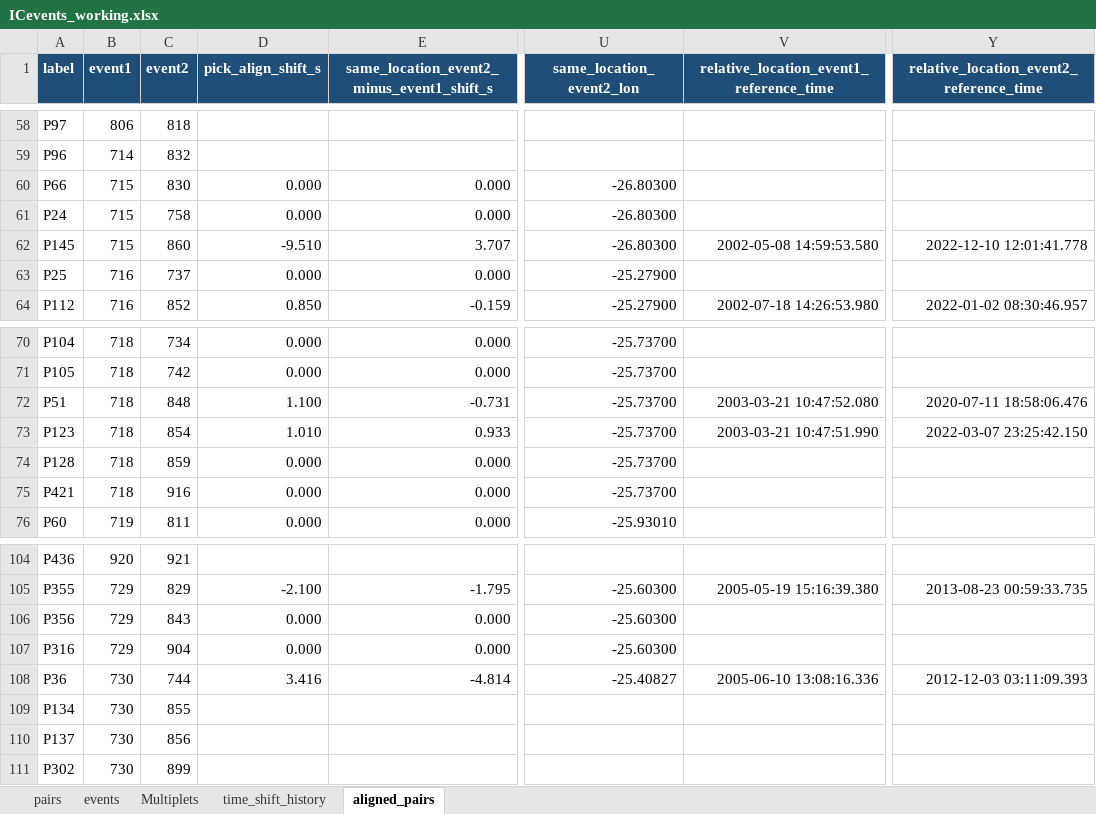
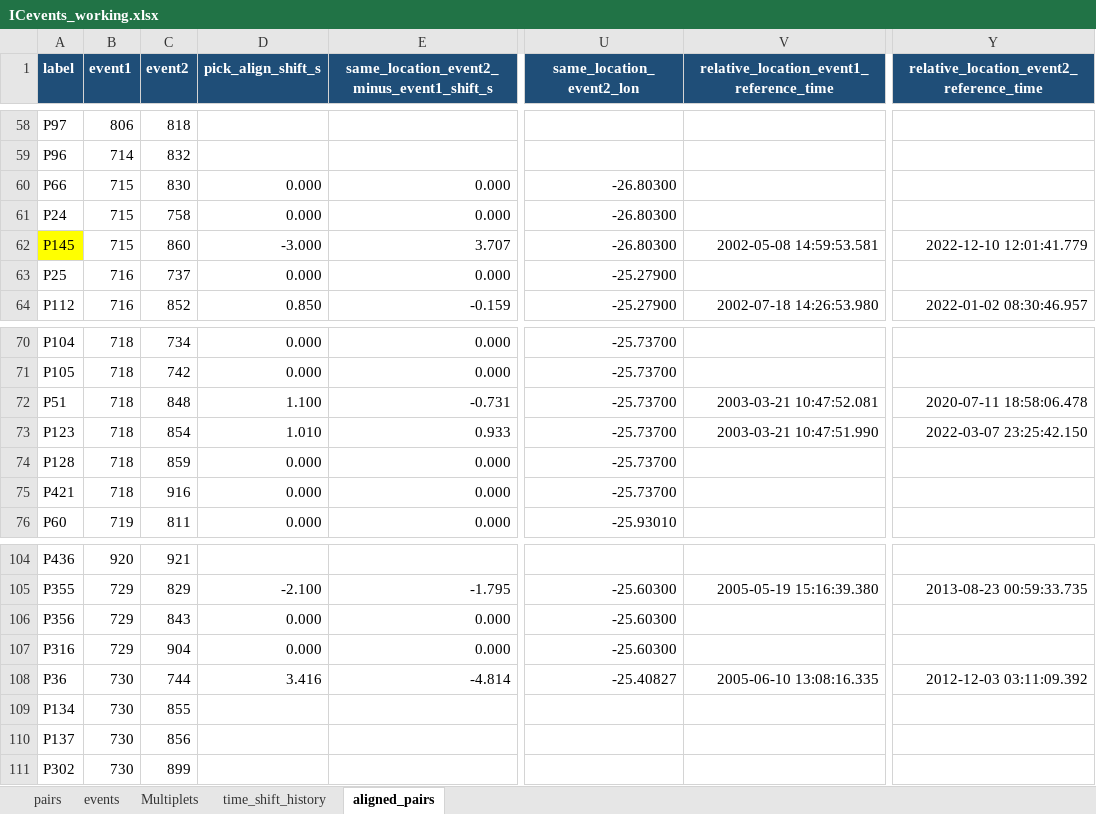
Before and after one commit to JohnVidale/Repeater_sim, an Excel workbook: ICevents_working.xlsx, sheet aligned_pairs, drawn as a sheet; only a part is shown, gaps mark what is left out; values as stored, in another font and other column widths than the file's, no borders; the diff covers the shown part only; the diff names each change by its address in the sheet, - before the commit and + after, or states it on an @@ line.

```diff
--- a/ICevents_working.xlsx (sheet aligned_pairs)
+++ b/ICevents_working.xlsx (sheet aligned_pairs)
-A62 fill: none
+A62 fill: #FFFF00
-D62 (pick_align_shift_s): -9.510
+D62 (pick_align_shift_s): -3.000
-V62: 2002-05-08 14:59:53.580
+V62: 2002-05-08 14:59:53.581
-Y62: 2022-12-10 12:01:41.778
+Y62: 2022-12-10 12:01:41.779
-V72: 2003-03-21 10:47:52.080
+V72: 2003-03-21 10:47:52.081
-Y72: 2020-07-11 18:58:06.476
+Y72: 2020-07-11 18:58:06.478
-V108: 2005-06-10 13:08:16.336
+V108: 2005-06-10 13:08:16.335
-Y108: 2012-12-03 03:11:09.393
+Y108: 2012-12-03 03:11:09.392
```
Also changed, not shown: 25 edited cells and cell formats elsewhere in this sheet, 7 other files.
